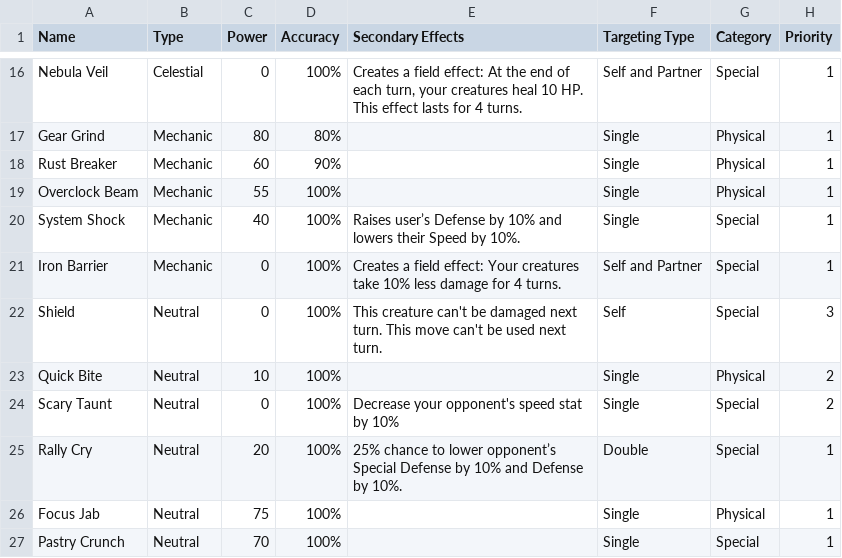
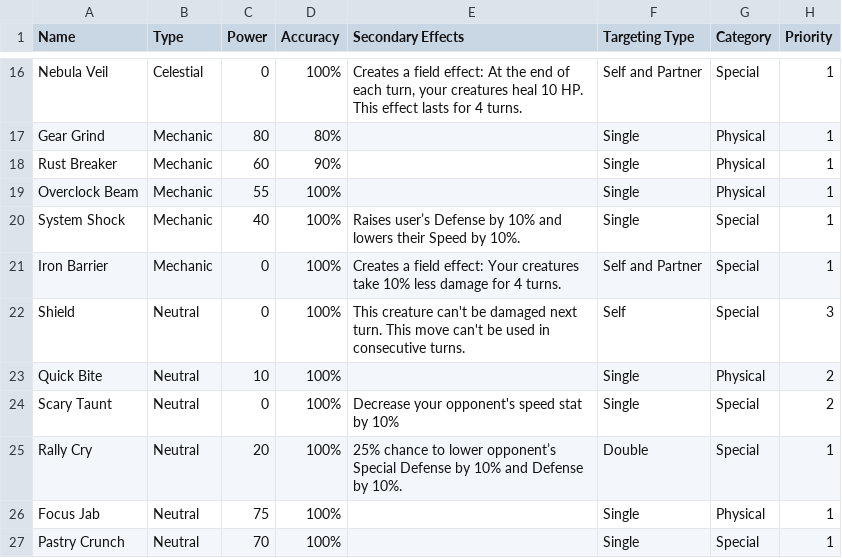
Before and after one commit to sandromrmatos/arcade-game, a CSV file: VGC/Moves.csv, drawn as a sheet; only a part is shown, gaps mark what is left out.

```diff
--- a/VGC/Moves.csv
+++ b/VGC/Moves.csv
@@ -21,3 +21,3 @@ System Shock,Mechanic,40,100%,Raises user’s Defense by 10% and lowers their Sp
 Iron Barrier,Mechanic,0,100%,Creates a field effect: Your creatures take 10% less damage for 4 turns.,Self and Partner,Special,1
-Shield,Neutral,0,100%,This creature can't be damaged next turn. This move can't be used next turn.,Self,Special,3
+Shield,Neutral,0,100%,This creature can't be damaged next turn. This move can't be used in consecutive turns.,Self,Special,3
 Quick Bite,Neutral,10,100%,,Single,Physical,2
```
Also changed, not shown: 22 other files.
